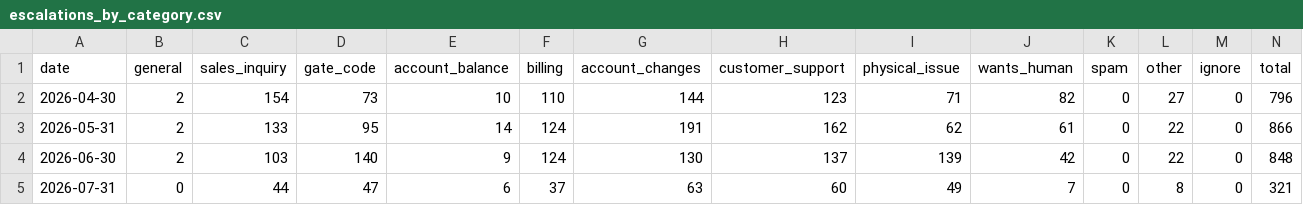
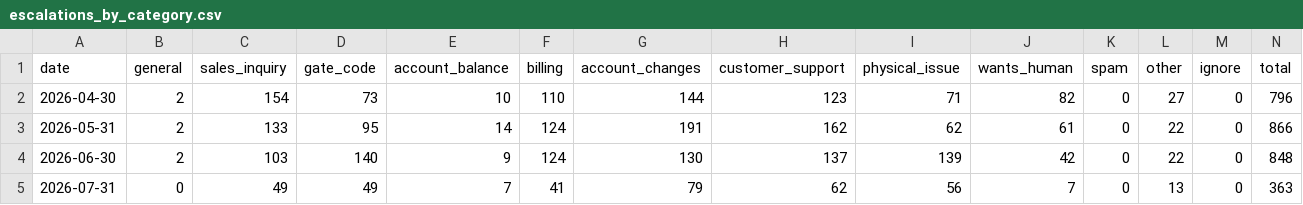
Before and after one commit to scalato/1box-dashboard, a CSV file: data/sp/escalations_by_category.csv, drawn as a sheet.

```diff
--- a/data/sp/escalations_by_category.csv
+++ b/data/sp/escalations_by_category.csv
@@ -4,2 +4,2 @@ date,general,sales_inquiry,gate_code,account_balance,billing,account_changes,cus
 2026-06-30,2,103,140,9,124,130,137,139,42,0,22,0,848
-2026-07-31,0,44,47,6,37,63,60,49,7,0,8,0,321
+2026-07-31,0,49,49,7,41,79,62,56,7,0,13,0,363
```
Also changed, not shown: data/sp/conversations_by_category.csv, data/sp/conversations_by_location.csv, 2 other files.
